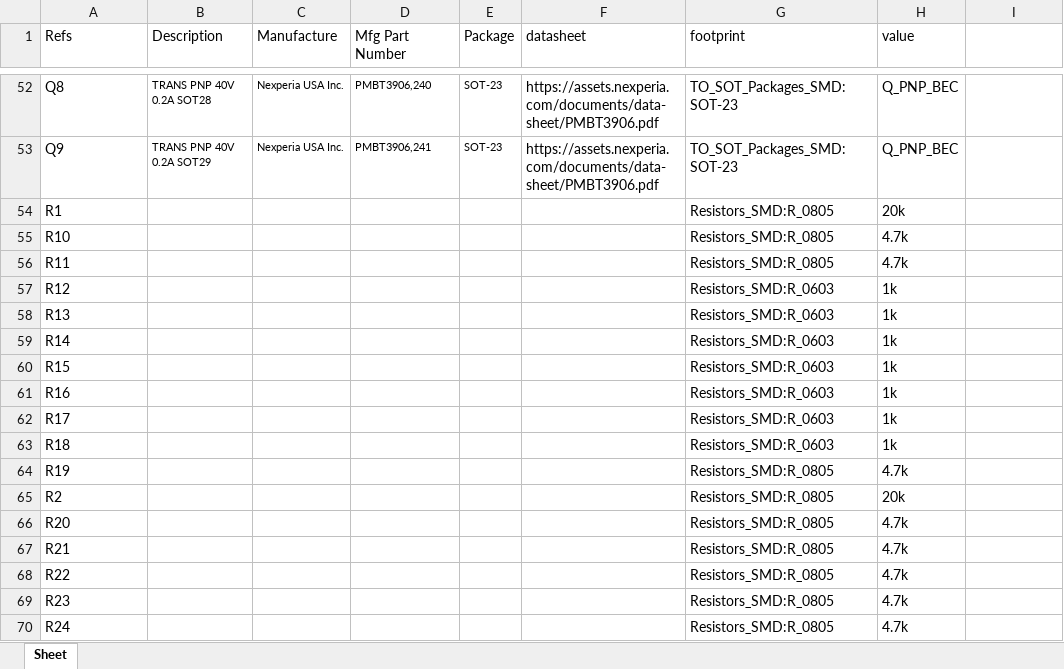
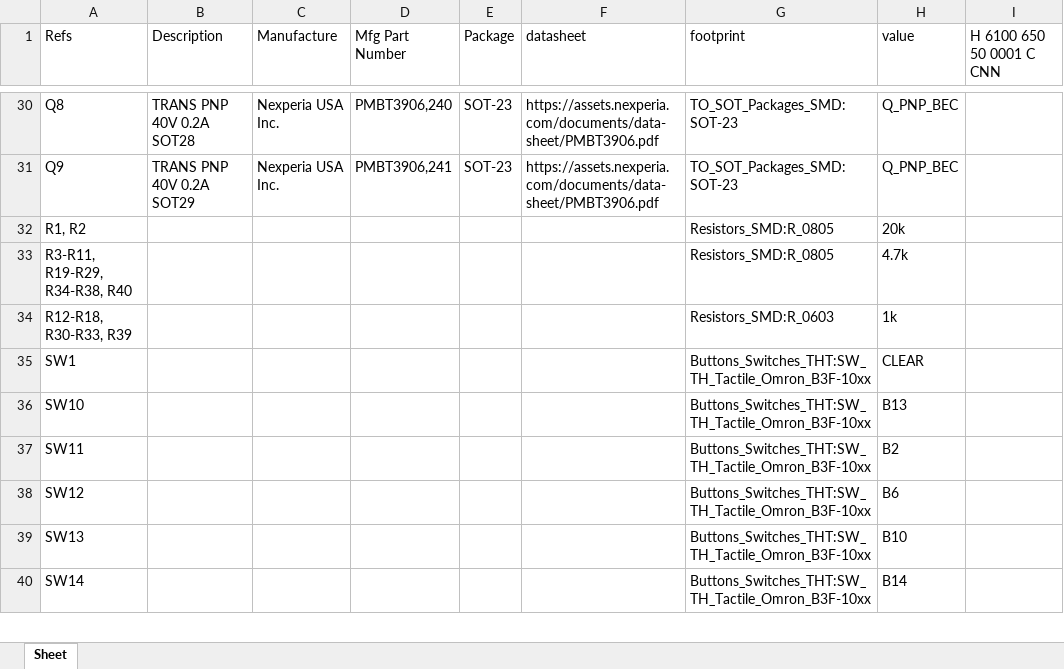
Before and after one commit to sdp8483/base_convert, an Excel workbook: base_convert_fields.xlsx, sheet Sheet, drawn as a sheet; only a part is shown, gaps mark what is left out; the shorter side is filled out with more unchanged rows; values as stored, in another font and other column widths than the file's, no borders; removed rows and columns are numbered as before the commit, all else as after; the diff covers the shown part only; the diff names each change by its address in the sheet, - before the commit and + after, or states it on an @@ line.

```diff
--- a/base_convert_fields.xlsx (sheet Sheet)
+++ b/base_convert_fields.xlsx (sheet Sheet)
-I1: (empty)
+I1: H 6100 650 50 0001 C CNN
@@ B30:E31 text size: larger @@
-A32 (Refs): R1
+A32 (Refs): R1, R2
-A33 (Refs): R10
+A33 (Refs): R3-R11, R19-R29, R34-R38, R40
-row 56: R11 |  |  |  |  |  | Resistors_SMD:R_0805 | 4.7k
-A34 (Refs): R12
+A34 (Refs): R12-R18, R30-R33, R39
-row 58: R13 |  |  |  |  |  | Resistors_SMD:R_0603 | 1k
-row 59: R14 |  |  |  |  |  | Resistors_SMD:R_0603 | 1k
-row 60: R15 |  |  |  |  |  | Resistors_SMD:R_0603 | 1k
-row 61: R16 |  |  |  |  |  | Resistors_SMD:R_0603 | 1k
-row 62: R17 |  |  |  |  |  | Resistors_SMD:R_0603 | 1k
-row 63: R18 |  |  |  |  |  | Resistors_SMD:R_0603 | 1k
-row 64: R19 |  |  |  |  |  | Resistors_SMD:R_0805 | 4.7k
-row 65: R2 |  |  |  |  |  | Resistors_SMD:R_0805 | 20k
-row 66: R20 |  |  |  |  |  | Resistors_SMD:R_0805 | 4.7k
-row 67: R21 |  |  |  |  |  | Resistors_SMD:R_0805 | 4.7k
-row 68: R22 |  |  |  |  |  | Resistors_SMD:R_0805 | 4.7k
-row 69: R23 |  |  |  |  |  | Resistors_SMD:R_0805 | 4.7k
-row 70: R24 |  |  |  |  |  | Resistors_SMD:R_0805 | 4.7k
```
Also changed, not shown: 45 removed rows, 16 edited cells and cell formats elsewhere in this sheet, 34 other files.
